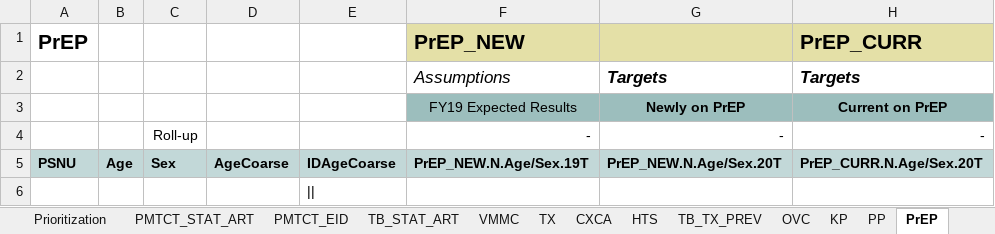
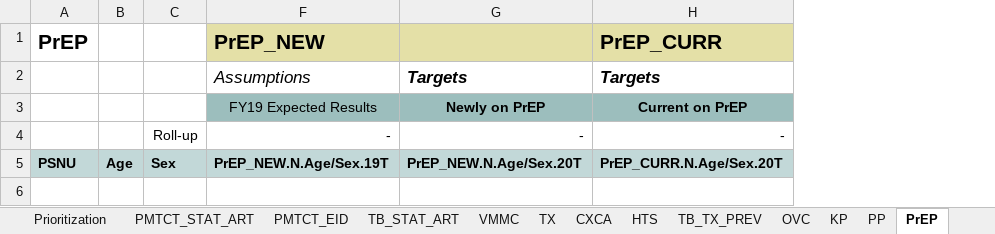
Before and after one commit to pepfar-datim/datapackr, an Excel workbook: data-raw/COP19_Data_Pack_Template_vFINAL.xlsx, sheet PrEP, drawn as a sheet; values as stored, in another font and other column widths than the file's, no borders; the diff names each change by its address in the sheet, - before the commit and + after, or states it on an @@ line.

```diff
--- a/data-raw/COP19_Data_Pack_Template_vFINAL.xlsx (sheet PrEP)
+++ b/data-raw/COP19_Data_Pack_Template_vFINAL.xlsx (sheet PrEP)
@@ column D hidden, row 5: AgeCoarse @@
@@ column E hidden, rows 5-6: IDAgeCoarse | || @@
```
Also changed, not shown: sheet Spectrum, sheet HTS, sheet Epi Cascade I, sheet TB_TX_PREV, sheet SNU x IM, sheet PP, 2 more sheets, formulas that keep their value, 2 other files.
